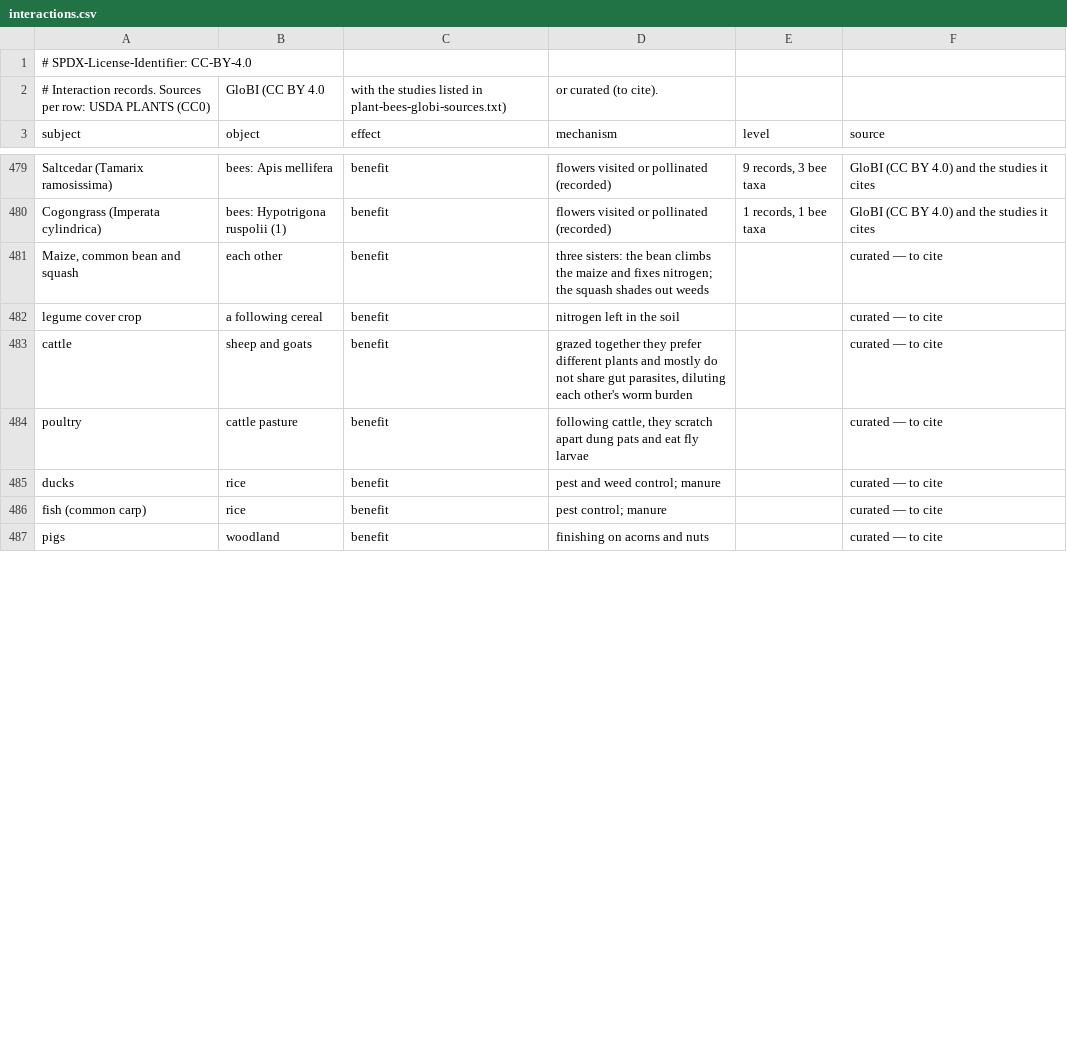
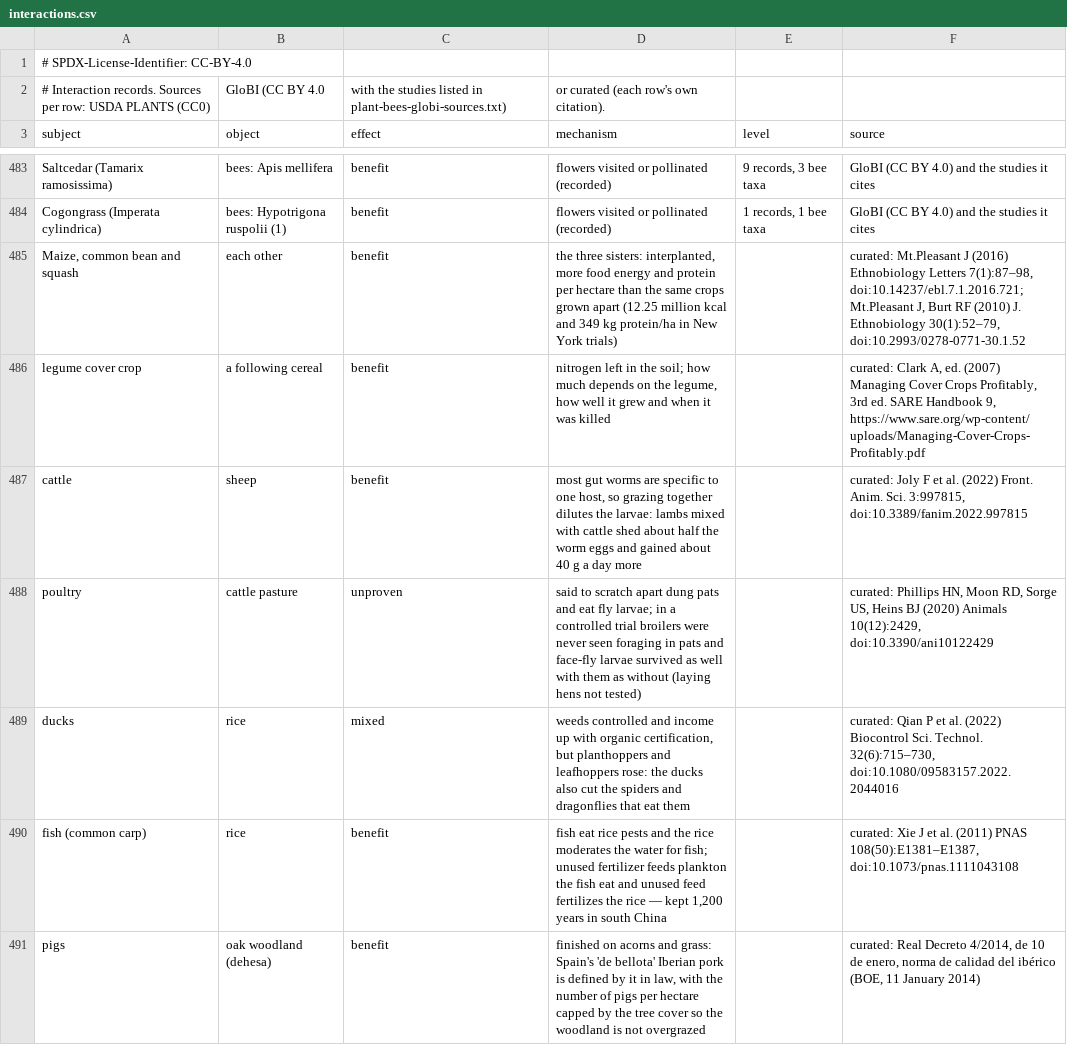
Before and after one commit to anun333/fieldmesh, a CSV file: docs/notes/interactions.csv, drawn as a sheet; only a part is shown, gaps mark what is left out; the diff covers the shown part only.

```diff
--- a/docs/notes/interactions.csv
+++ b/docs/notes/interactions.csv
@@ -1,3 +1,3 @@
 # SPDX-License-Identifier: CC-BY-4.0
-# Interaction records. Sources per row: USDA PLANTS (CC0), GloBI (CC BY 4.0, with the studies listed in plant-bees-globi-sources.txt), or curated (to cite).
+# Interaction records. Sources per row: USDA PLANTS (CC0), GloBI (CC BY 4.0, with the studies listed in plant-bees-globi-sources.txt), or curated (each row's own citation).
 subject,object,effect,mechanism,level,source
@@ -480,8 +484,8 @@ Saltcedar (Tamarix ramosissima),bees: Apis mellifera,benefit,flowers visited or
 Cogongrass (Imperata cylindrica),bees: Hypotrigona ruspolii (1),benefit,flowers visited or pollinated (recorded),"1 records, 1 bee taxa",GloBI (CC BY 4.0) and the studies it cites
-"Maize, common bean and squash",each other,benefit,three sisters: the bean climbs the maize and fixes nitrogen; the squash shades out weeds,,curated — to cite
-legume cover crop,a following cereal,benefit,nitrogen left in the soil,,curated — to cite
-cattle,sheep and goats,benefit,"grazed together they prefer different plants and mostly do not share gut parasites, diluting each other's worm burden",,curated — to cite
-poultry,cattle pasture,benefit,"following cattle, they scratch apart dung pats and eat fly larvae",,curated — to cite
-ducks,rice,benefit,pest and weed control; manure,,curated — to cite
-fish (common carp),rice,benefit,pest control; manure,,curated — to cite
-pigs,woodland,benefit,finishing on acorns and nuts,,curated — to cite
+"Maize, common bean and squash",each other,benefit,"the three sisters: interplanted, more food energy and protein per hectare than the same crops grown apart (12.25 million kcal and 349 kg protein/ha in New York trials)",,"curated: Mt.Pleasant J (2016) Ethnobiology Letters 7(1):87–98, doi:10.14237/ebl.7.1.2016.721; Mt.Pleasant J, Burt RF (2010) J. Ethnobiology 30(1):52–79, doi:10.2993/0278-0771-30.1.52"
+legume cover crop,a following cereal,benefit,"nitrogen left in the soil; how much depends on the legume, how well it grew and when it was killed",,"curated: Clark A, ed. (2007) Managing Cover Crops Profitably, 3rd ed. SARE Handbook 9, https://www.sare.org/wp-content/uploads/Managing-Cover-Crops-Profitably.pdf"
+cattle,sheep,benefit,"most gut worms are specific to one host, so grazing together dilutes the larvae: lambs mixed with cattle shed about half the worm eggs and gained about 40 g a day more",,"curated: Joly F et al. (2022) Front. Anim. Sci. 3:997815, doi:10.3389/fanim.2022.997815"
+poultry,cattle pasture,unproven,said to scratch apart dung pats and eat fly larvae; in a controlled trial broilers were never seen foraging in pats and face-fly larvae survived as well with them as without (laying hens not tested),,"curated: Phillips HN, Moon RD, Sorge US, Heins BJ (2020) Animals 10(12):2429, doi:10.3390/ani10122429"
+ducks,rice,mixed,"weeds controlled and income up with organic certification, but planthoppers and leafhoppers rose: the ducks also cut the spiders and dragonflies that eat them",,"curated: Qian P et al. (2022) Biocontrol Sci. Technol. 32(6):715–730, doi:10.1080/09583157.2022.2044016"
+fish (common carp),rice,benefit,"fish eat rice pests and the rice moderates the water for fish; unused fertilizer feeds plankton the fish eat and unused feed fertilizes the rice — kept 1,200 years in south China",,"curated: Xie J et al. (2011) PNAS 108(50):E1381–E1387, doi:10.1073/pnas.1111043108"
+pigs,oak woodland (dehesa),benefit,"finished on acorns and grass: Spain's 'de bellota' Iberian pork is defined by it in law, with the number of pigs per hectare capped by the tree cover so the woodland is not overgrazed",,"curated: Real Decreto 4/2014, de 10 de enero, norma de calidad del ibérico (BOE, 11 January 2014)"
```
Also changed, not shown: 9 added rows, 5 removed rows and 34 edited cells elsewhere in this file, 3 other files.
